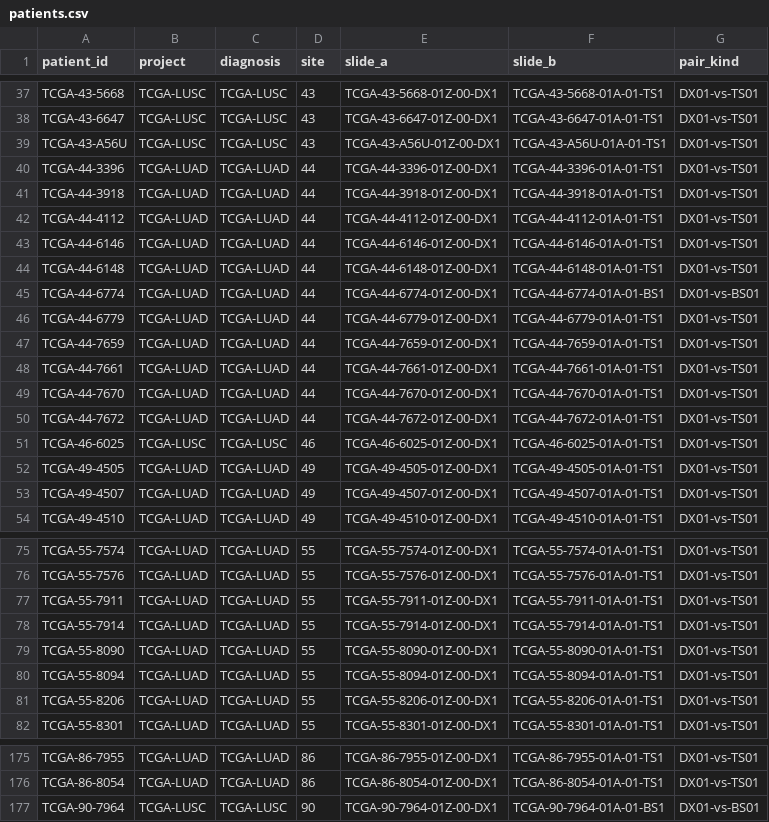
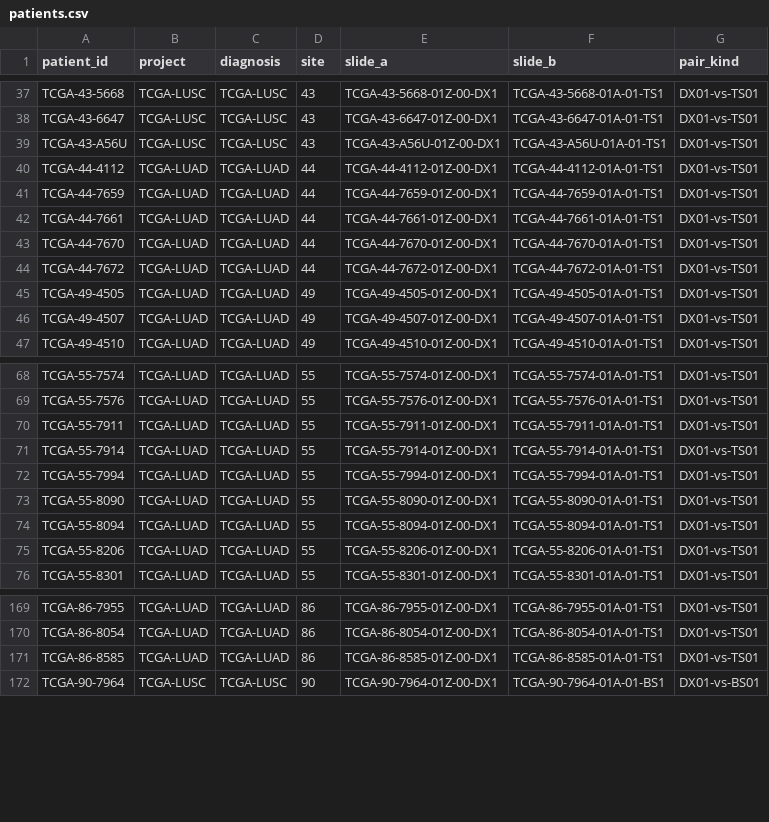
Before and after one commit to Linda-888/team40-Ashby, a CSV file: results/patients.csv, drawn as a sheet; only a part is shown, gaps mark what is left out; removed rows and columns are numbered as before the commit, all else as after; the diff names each change by its address in the sheet, - before the commit and + after, or states it on an @@ line.

```diff
--- a/results/patients.csv
+++ b/results/patients.csv
-row 40: TCGA-44-3396 | TCGA-LUAD | TCGA-LUAD | 44 | TCGA-44-3396-01Z-00-DX1 | TCGA-44-3396-01A-01-TS1 | DX01-vs-TS01
-row 41: TCGA-44-3918 | TCGA-LUAD | TCGA-LUAD | 44 | TCGA-44-3918-01Z-00-DX1 | TCGA-44-3918-01A-01-TS1 | DX01-vs-TS01
-row 43: TCGA-44-6146 | TCGA-LUAD | TCGA-LUAD | 44 | TCGA-44-6146-01Z-00-DX1 | TCGA-44-6146-01A-01-TS1 | DX01-vs-TS01
-row 44: TCGA-44-6148 | TCGA-LUAD | TCGA-LUAD | 44 | TCGA-44-6148-01Z-00-DX1 | TCGA-44-6148-01A-01-TS1 | DX01-vs-TS01
-row 45: TCGA-44-6774 | TCGA-LUAD | TCGA-LUAD | 44 | TCGA-44-6774-01Z-00-DX1 | TCGA-44-6774-01A-01-BS1 | DX01-vs-BS01
-row 46: TCGA-44-6779 | TCGA-LUAD | TCGA-LUAD | 44 | TCGA-44-6779-01Z-00-DX1 | TCGA-44-6779-01A-01-TS1 | DX01-vs-TS01
-row 51: TCGA-46-6025 | TCGA-LUSC | TCGA-LUSC | 46 | TCGA-46-6025-01Z-00-DX1 | TCGA-46-6025-01A-01-TS1 | DX01-vs-TS01
+row 72: TCGA-55-7994 | TCGA-LUAD | TCGA-LUAD | 55 | TCGA-55-7994-01Z-00-DX1 | TCGA-55-7994-01A-01-TS1 | DX01-vs-TS01
+row 171: TCGA-86-8585 | TCGA-LUAD | TCGA-LUAD | 86 | TCGA-86-8585-01Z-00-DX1 | TCGA-86-8585-01A-01-TS1 | DX01-vs-TS01
```
Also changed, not shown: 4 other files.
